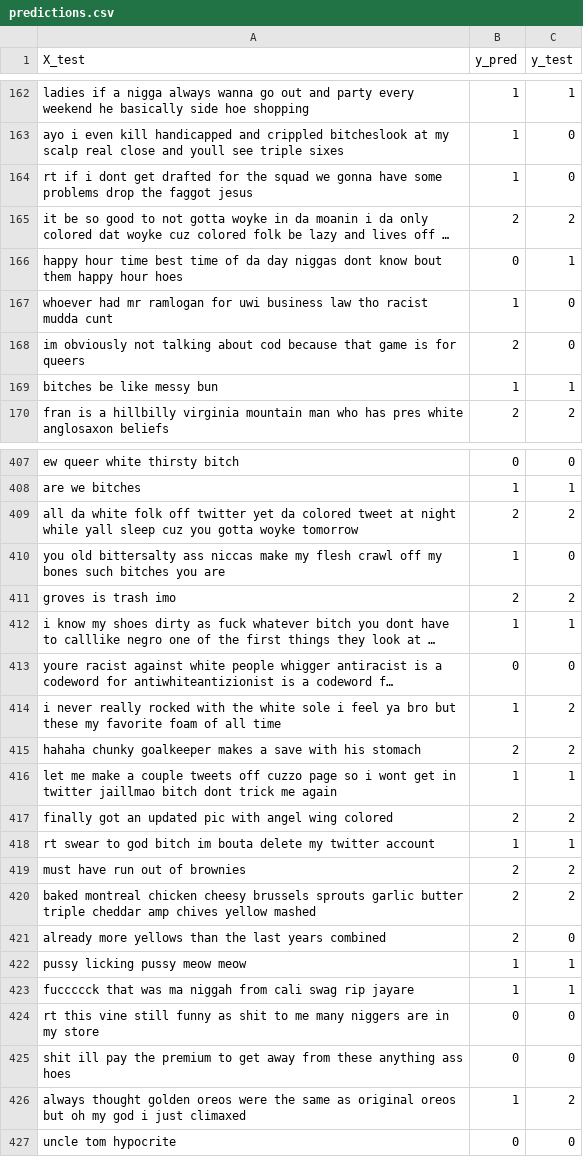
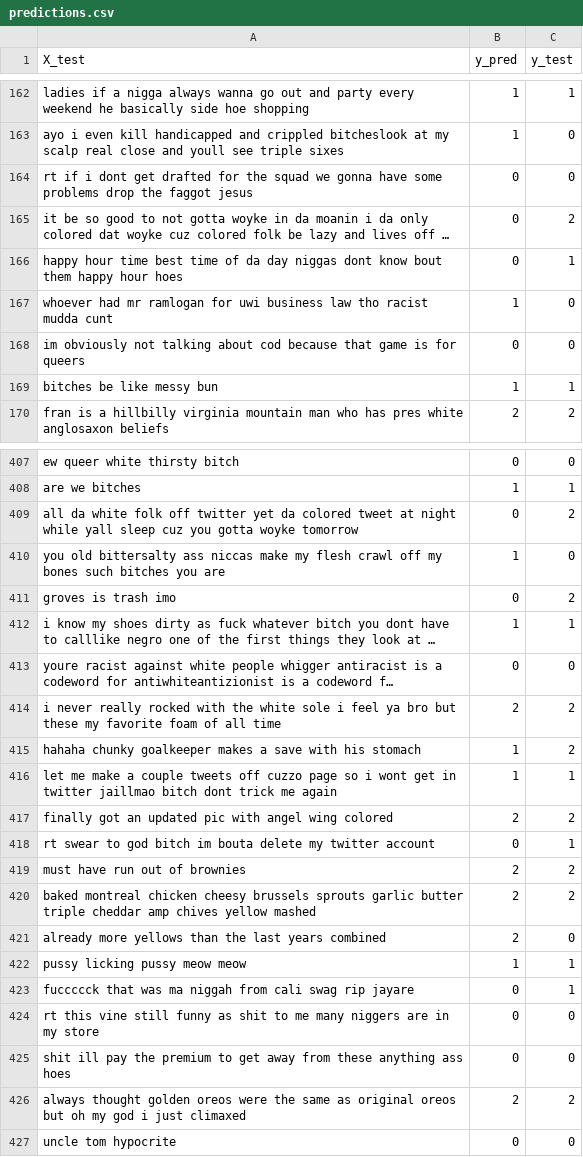
Before and after one commit to zeowang/HateHalt, a CSV file: backend/data/predictions.csv, drawn as a sheet; only a part is shown, gaps mark what is left out; long unchanged cells end in …; the diff covers the shown part only; the diff names each change by its address in the sheet, - before the commit and + after, or states it on an @@ line.

```diff
--- a/backend/data/predictions.csv
+++ b/backend/data/predictions.csv
-B164 (y_pred): 1
+B164 (y_pred): 0
-B165 (y_pred): 2
+B165 (y_pred): 0
-B168 (y_pred): 2
+B168 (y_pred): 0
-B409 (y_pred): 2
+B409 (y_pred): 0
-B411 (y_pred): 2
+B411 (y_pred): 0
-B414 (y_pred): 1
+B414 (y_pred): 2
-B415 (y_pred): 2
+B415 (y_pred): 1
-B418 (y_pred): 1
+B418 (y_pred): 0
-B423 (y_pred): 1
+B423 (y_pred): 0
-B426 (y_pred): 1
+B426 (y_pred): 2
```
Also changed, not shown: 176 edited cells elsewhere in this file, 3 other files.
